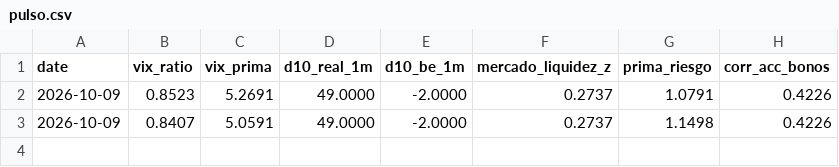
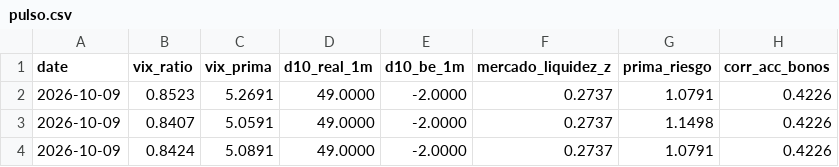
Before and after one commit to jmm-mlg/Macro-daily, a CSV file: data/pulso.csv, drawn as a sheet; the diff names each change by its address in the sheet, - before the commit and + after, or states it on an @@ line.

```diff
--- a/data/pulso.csv
+++ b/data/pulso.csv
+row 4: 2026-10-09 | 0.8424 | 5.0891 | 49.0000 | -2.0000 | 0.2737 | 1.0791 | 0.4226
```
Also changed, not shown: data/fichas.csv, data/momentum_sectorial.csv, 7 other files.
